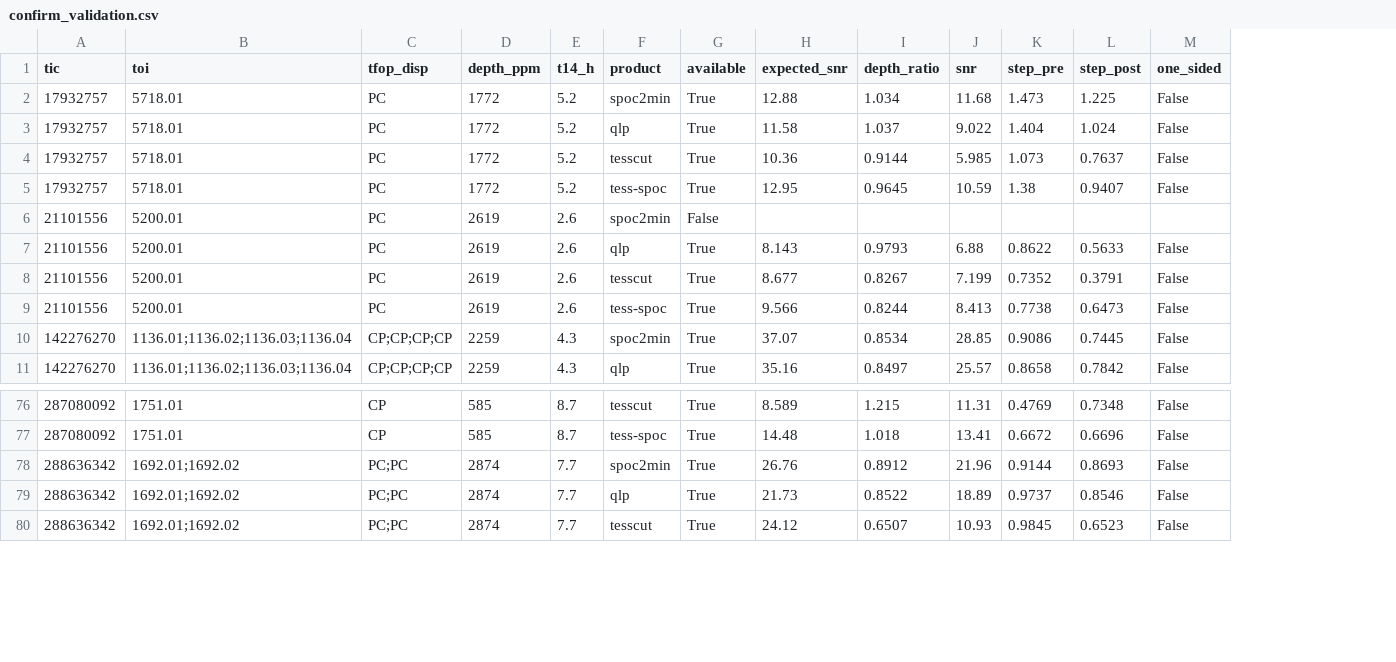
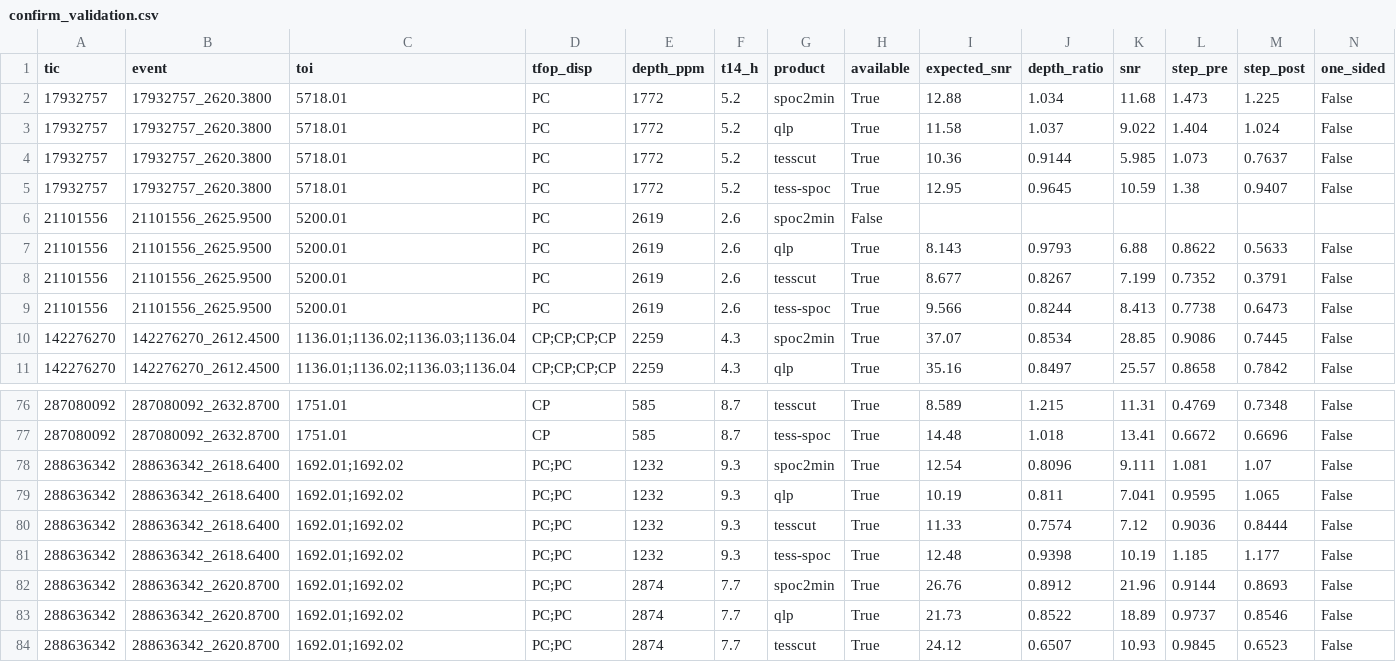
Before and after one commit to vuolt-agent/tess-hunt, a CSV file: results/phase4/confirm_validation.csv, drawn as a sheet; only a part is shown, gaps mark what is left out; the diff names each change by its address in the sheet, - before the commit and + after, or states it on an @@ line.

```diff
--- a/results/phase4/confirm_validation.csv
+++ b/results/phase4/confirm_validation.csv
+column B (event), rows 2-11: 17932757_2620.3800 | 17932757_2620.3800 | 17932757_2620.3800 | 17932757_2620.3800 | 21101556_2625.9500 | 21101556_2625.9500 | 21101556_2625.9500 | 21101556_2625.9500 | 142276270_2612.4500 | 142276270_2612.4500; rows 76-77: 287080092_2632.8700 | 287080092_2632.8700; rows 82-84: all 288636342_2620.8700
+row 78: 288636342 | 288636342_2618.6400 | 1692.01;1692.02 | PC;PC | 1232 | 9.3 | spoc2min | True | 12.54 | 0.8096 | 9.111 | 1.081 | 1.07 | False
+row 79: 288636342 | 288636342_2618.6400 | 1692.01;1692.02 | PC;PC | 1232 | 9.3 | qlp | True | 10.19 | 0.811 | 7.041 | 0.9595 | 1.065 | False
+row 80: 288636342 | 288636342_2618.6400 | 1692.01;1692.02 | PC;PC | 1232 | 9.3 | tesscut | True | 11.33 | 0.7574 | 7.12 | 0.9036 | 0.8444 | False
+row 81: 288636342 | 288636342_2618.6400 | 1692.01;1692.02 | PC;PC | 1232 | 9.3 | tess-spoc | True | 12.48 | 0.9398 | 10.19 | 1.185 | 1.177 | False
```
Also changed, not shown: 4 other files.
